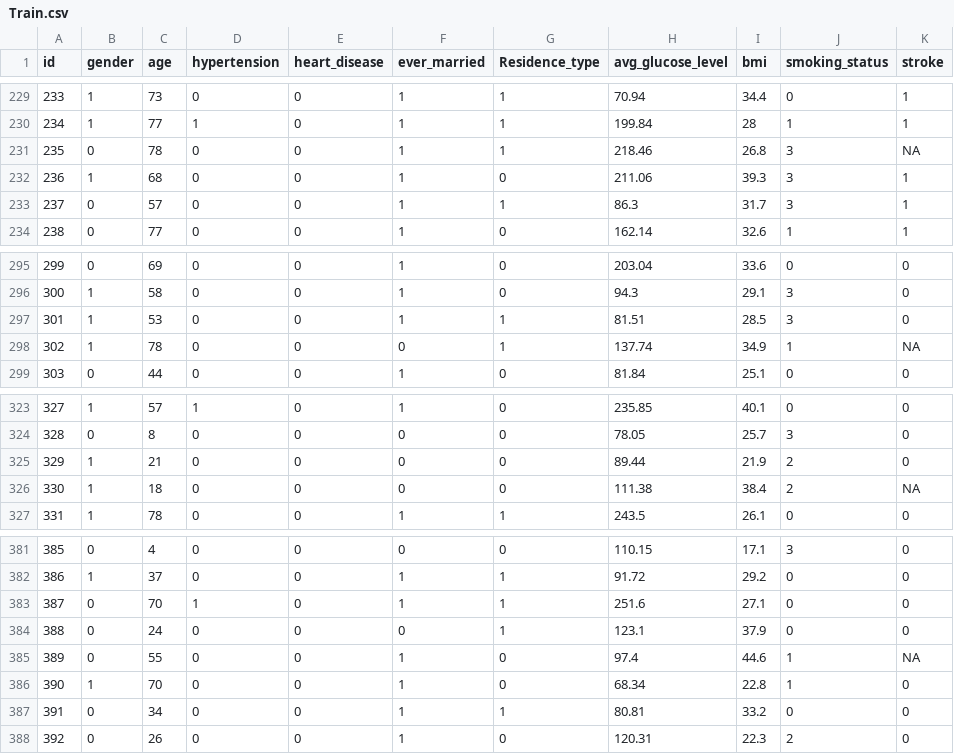
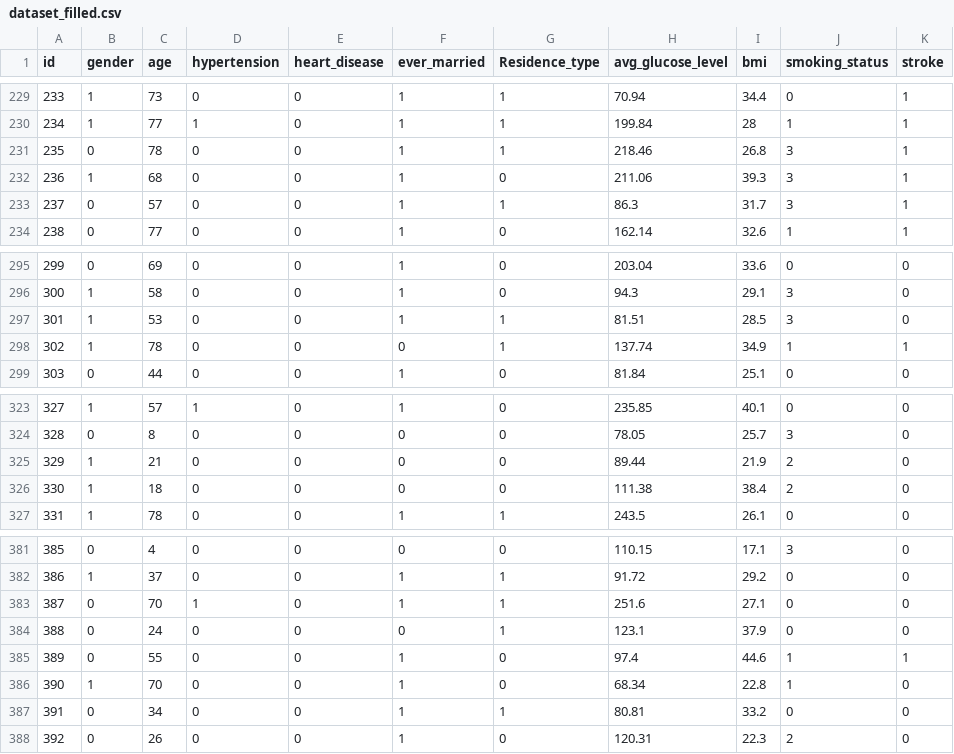
Before and after one commit to joaorosapaiss/Conhecimento-e-Raciocinio, a CSV file: dataset_filled.csv (was Train.csv), drawn as a sheet; only a part is shown, gaps mark what is left out; the diff covers the shown part only.

```diff
--- a/Train.csv
+++ b/dataset_filled.csv
@@ -230,3 +230,3 @@ id,gender,age,hypertension,heart_disease,ever_married,Residence_type,avg_glucose
 234,1,77,1,0,1,1,199.84,28,1,1
-235,0,78,0,0,1,1,218.46,26.8,3,NA
+235,0,78,0,0,1,1,218.46,26.8,3,1
 236,1,68,0,0,1,0,211.06,39.3,3,1
@@ -297,3 +297,3 @@ id,gender,age,hypertension,heart_disease,ever_married,Residence_type,avg_glucose
 301,1,53,0,0,1,1,81.51,28.5,3,0
-302,1,78,0,0,0,1,137.74,34.9,1,NA
+302,1,78,0,0,0,1,137.74,34.9,1,1
 303,0,44,0,0,1,0,81.84,25.1,0,0
@@ -325,3 +325,3 @@ id,gender,age,hypertension,heart_disease,ever_married,Residence_type,avg_glucose
 329,1,21,0,0,0,0,89.44,21.9,2,0
-330,1,18,0,0,0,0,111.38,38.4,2,NA
+330,1,18,0,0,0,0,111.38,38.4,2,0
 331,1,78,0,0,1,1,243.5,26.1,0,0
@@ -384,3 +384,3 @@ id,gender,age,hypertension,heart_disease,ever_married,Residence_type,avg_glucose
 388,0,24,0,0,0,1,123.1,37.9,0,0
-389,0,55,0,0,1,0,97.4,44.6,1,NA
+389,0,55,0,0,1,0,97.4,44.6,1,1
 390,1,70,0,0,1,0,68.34,22.8,1,0
```
Also changed, not shown: 6 edited cells elsewhere in this file, 3 other files.
